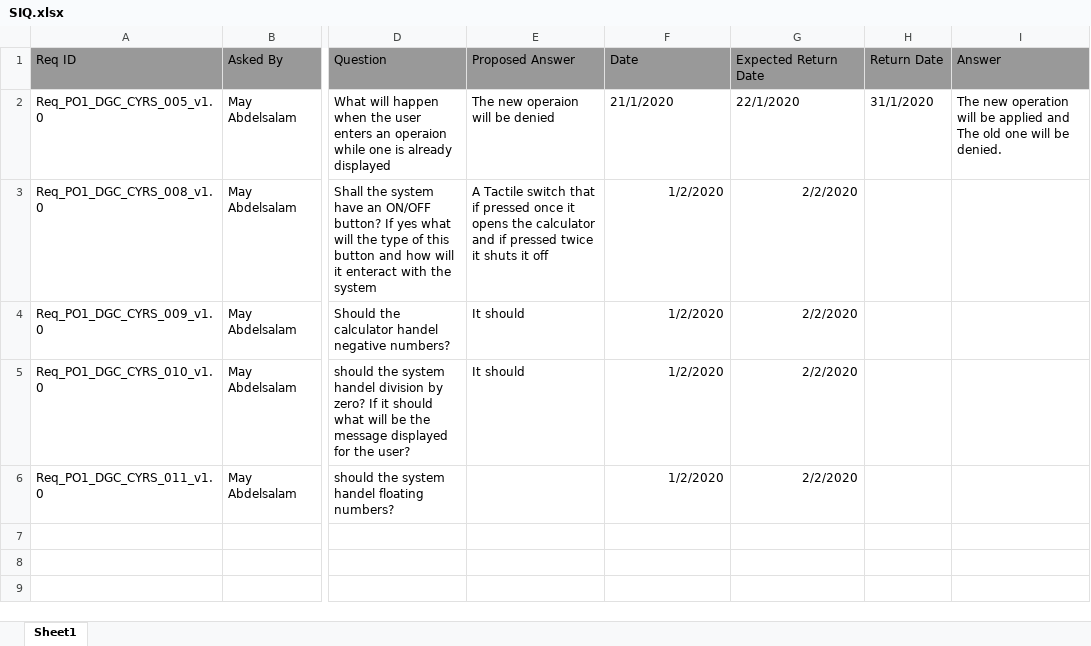
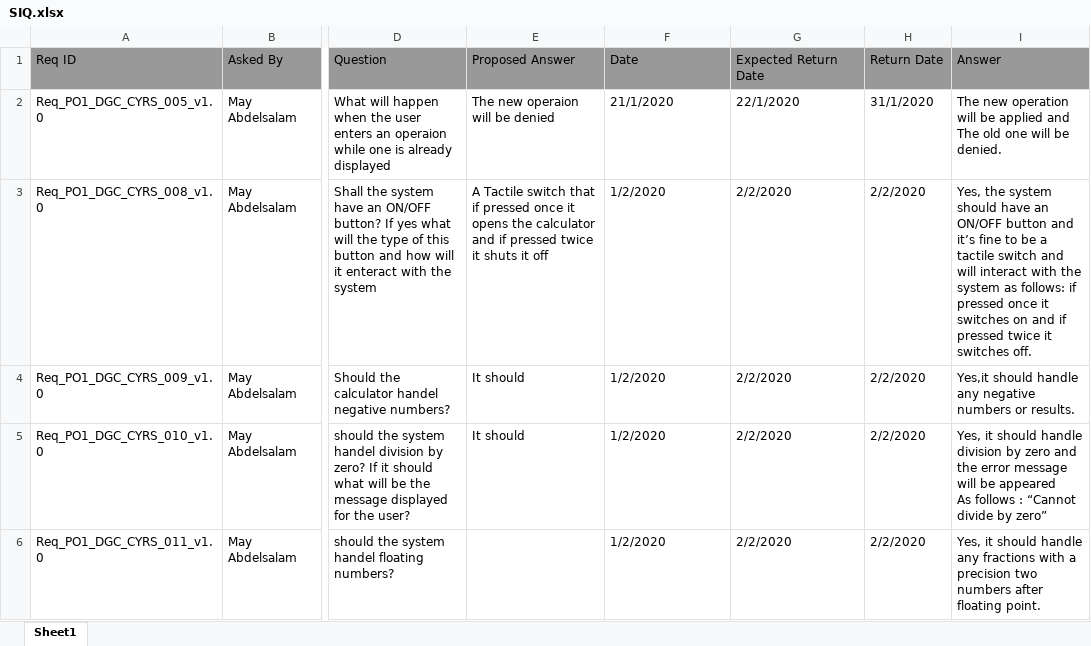
Before and after one commit to moamen-ahmed-93/SWE_Calculator, an Excel workbook: Input documents/SIQ.xlsx, sheet Sheet1, drawn as a sheet; only a part is shown, gaps mark what is left out; values as stored, in another font and other column widths than the file's, no borders; ↵ is a line break in a cell; the diff names each change by its address in the sheet, - before the commit and + after, or states it on an @@ line.

Commit message:
Answer all the question asked in date 1/2/2020 Signed-off-by: Abdelrahman-Omar-Ali <a.abdelwahed20@gmail.com>

```diff
--- a/Input documents/SIQ.xlsx (sheet Sheet1)
+++ b/Input documents/SIQ.xlsx (sheet Sheet1)
-F3:G6 alignment: right
+F3:G6 alignment: left
-H3:H6 (Return Date): (empty)
+H3:H6 (Return Date): 2/2/2020
-I3 (Answer): (empty)
+I3 (Answer): Yes, the system should have an ON/OFF button and it’s fine to be a tactile switch and will interact with the system as follows: if pressed once it switches on and if pressed twice it switches off.
-I4 (Answer): (empty)
+I4 (Answer): Yes,it should handle any negative numbers or results.
-I5 (Answer): (empty)
+I5 (Answer): Yes, it should handle division by zero and the error message will be appeared ↵ As follows : “Cannot divide by zero”
-I6 (Answer): (empty)
+I6 (Answer): Yes, it should handle any fractions with a precision two numbers after floating point.
```
